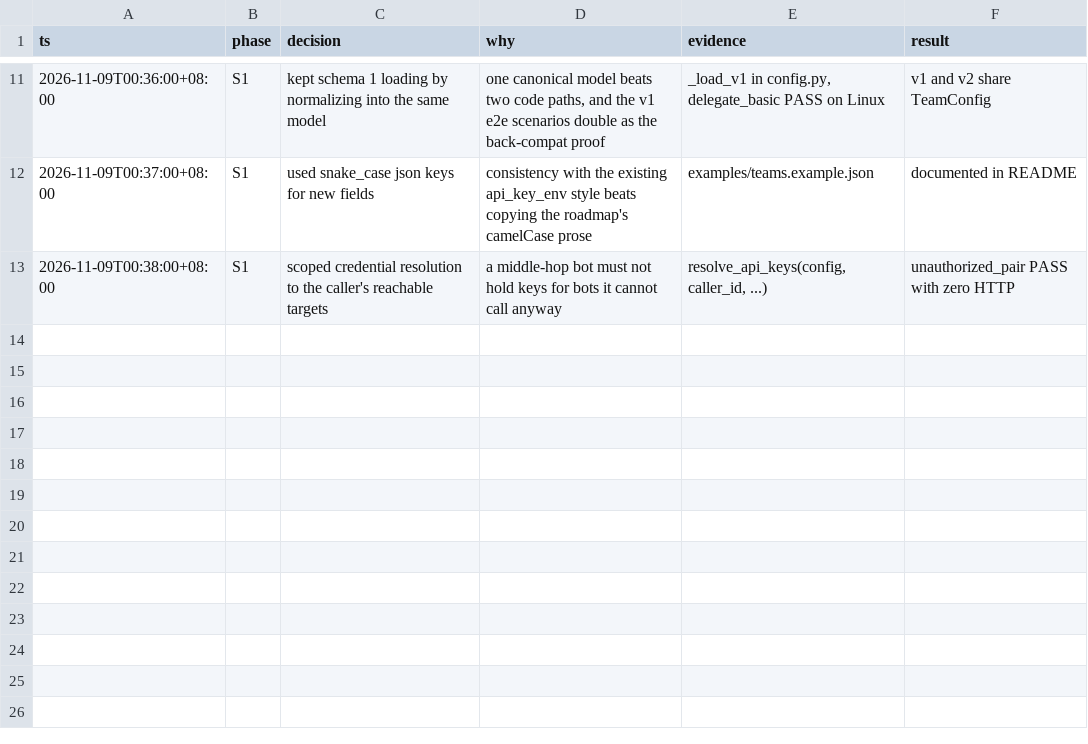
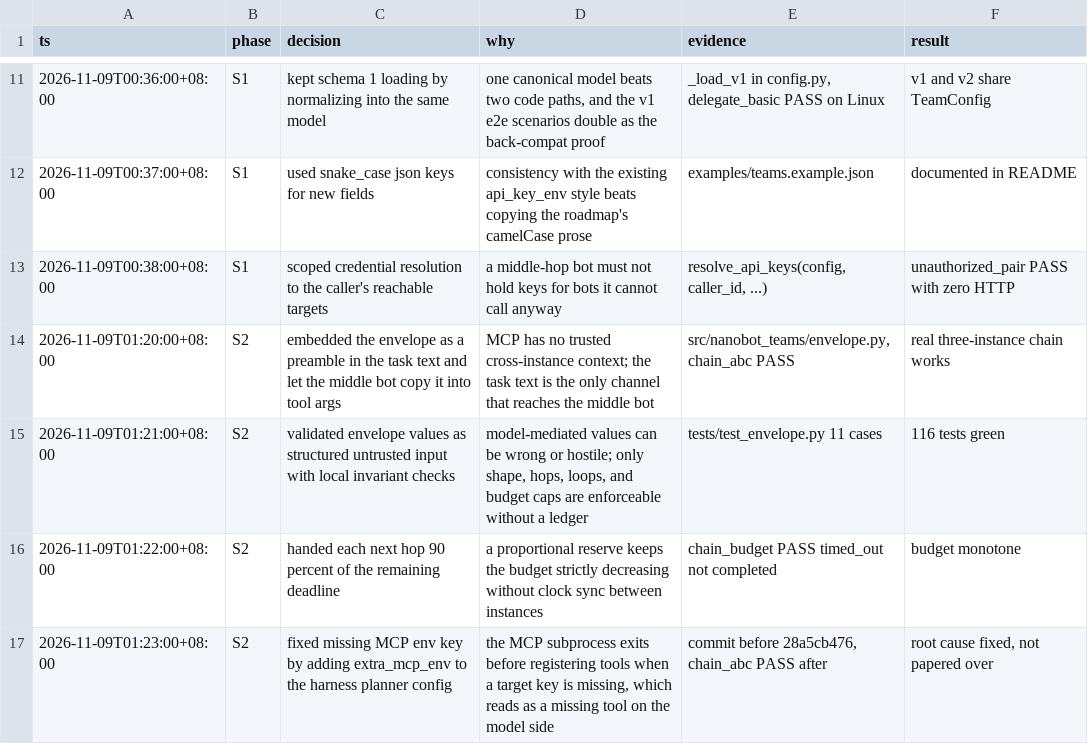
Before and after one commit to KDB-Wind/nanobot, a TSV file: nanobot-teams/decisions.tsv, drawn as a sheet; only a part is shown, gaps mark what is left out.

Commit message:
docs(teams): record S2 completion in execution log

```diff
--- a/nanobot-teams/decisions.tsv
+++ b/nanobot-teams/decisions.tsv
@@ -13 +13,5 @@ ts	phase	decision	why	evidence	result
 2026-11-09T00:38:00+08:00	S1	scoped credential resolution to the caller's reachable targets	a middle-hop bot must not hold keys for bots it cannot call anyway	resolve_api_keys(config, caller_id, ...)	unauthorized_pair PASS with zero HTTP
+2026-11-09T01:20:00+08:00	S2	embedded the envelope as a preamble in the task text and let the middle bot copy it into tool args	MCP has no trusted cross-instance context; the task text is the only channel that reaches the middle bot	src/nanobot_teams/envelope.py, chain_abc PASS	real three-instance chain works
+2026-11-09T01:21:00+08:00	S2	validated envelope values as structured untrusted input with local invariant checks	model-mediated values can be wrong or hostile; only shape, hops, loops, and budget caps are enforceable without a ledger	tests/test_envelope.py 11 cases	116 tests green
+2026-11-09T01:22:00+08:00	S2	handed each next hop 90 percent of the remaining deadline	a proportional reserve keeps the budget strictly decreasing without clock sync between instances	chain_budget PASS timed_out not completed	budget monotone
+2026-11-09T01:23:00+08:00	S2	fixed missing MCP env key by adding extra_mcp_env to the harness planner config	the MCP subprocess exits before registering tools when a target key is missing, which reads as a missing tool on the model side	commit before 28a5cb476, chain_abc PASS after	root cause fixed, not papered over
```
Also changed, not shown: 1 other file.
